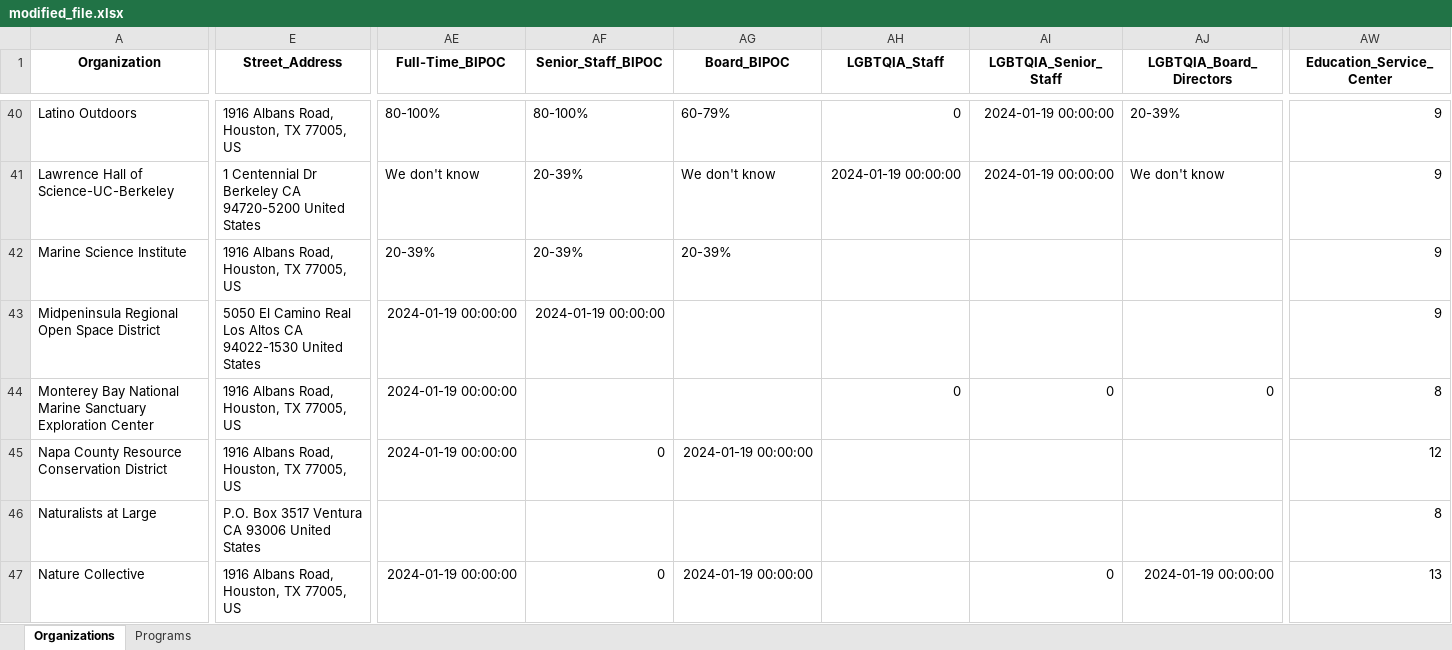
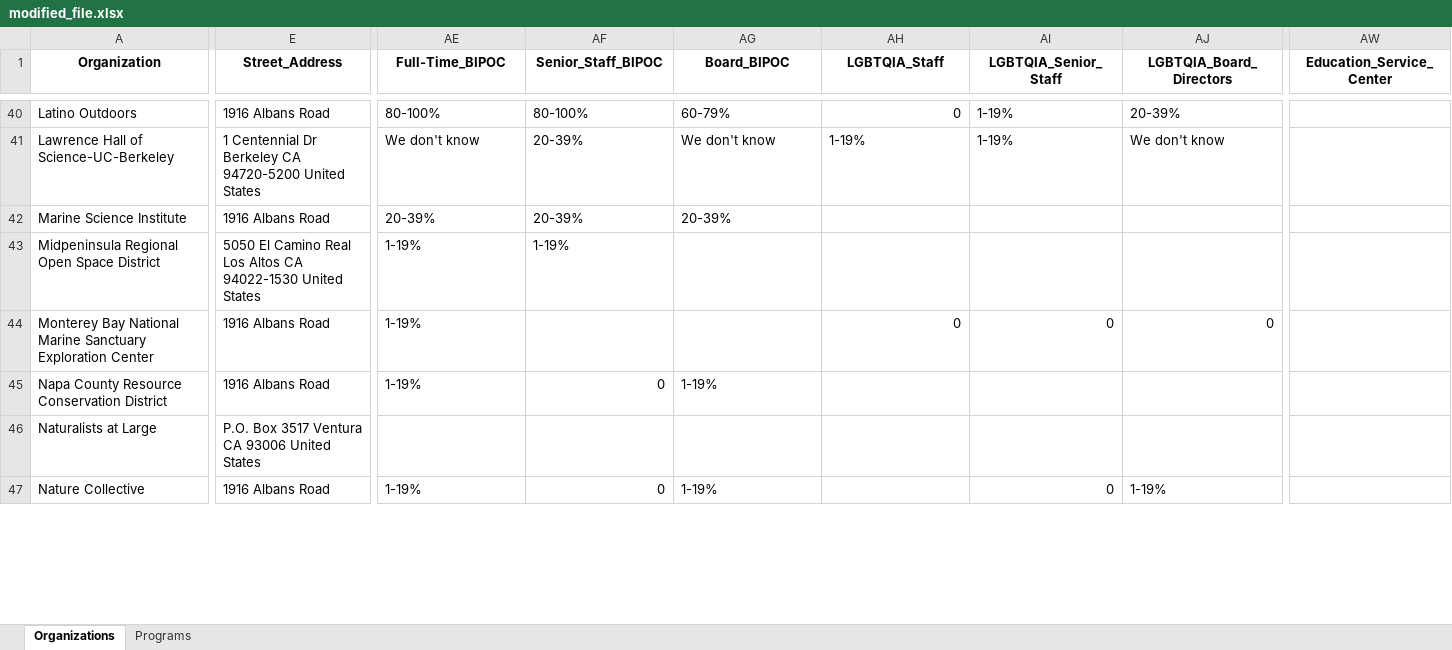
Before and after one commit to GenThrive/Arizona, an Excel workbook: data/modified_file.xlsx, sheet Organizations, drawn as a sheet; only a part is shown, gaps mark what is left out; values as stored, in another font and other column widths than the file's, no borders; the diff covers the shown part only; the diff names each change by its address in the sheet, - before the commit and + after, or states it on an @@ line.

Commit message:
made changes to colors and settings in the centers

```diff
--- a/data/modified_file.xlsx (sheet Organizations)
+++ b/data/modified_file.xlsx (sheet Organizations)
-E40 (Street_Address): 1916 Albans Road, Houston, TX 77005, US
+E40 (Street_Address): 1916 Albans Road
-AI40:AI41 (LGBTQIA_Senior_Staff): 2024-01-19 00:00:00
+AI40:AI41 (LGBTQIA_Senior_Staff): 1-19%
-AW40:AW43 (Education_Service_Center): 9
+AW40:AW43 (Education_Service_Center): (empty)
-AH41 (LGBTQIA_Staff): 2024-01-19 00:00:00
+AH41 (LGBTQIA_Staff): 1-19%
-E42 (Street_Address): 1916 Albans Road, Houston, TX 77005, US
+E42 (Street_Address): 1916 Albans Road
-AE43:AE45 (Full-Time_BIPOC): 2024-01-19 00:00:00
+AE43:AE45 (Full-Time_BIPOC): 1-19%
-AF43 (Senior_Staff_BIPOC): 2024-01-19 00:00:00
+AF43 (Senior_Staff_BIPOC): 1-19%
-E44:E45 (Street_Address): 1916 Albans Road, Houston, TX 77005, US
+E44:E45 (Street_Address): 1916 Albans Road
-AW44 (Education_Service_Center): 8
+AW44 (Education_Service_Center): (empty)
-AG45 (Board_BIPOC): 2024-01-19 00:00:00
+AG45 (Board_BIPOC): 1-19%
-AW45 (Education_Service_Center): 12
+AW45 (Education_Service_Center): (empty)
-AW46 (Education_Service_Center): 8
+AW46 (Education_Service_Center): (empty)
-E47 (Street_Address): 1916 Albans Road, Houston, TX 77005, US
+E47 (Street_Address): 1916 Albans Road
-AE47 (Full-Time_BIPOC): 2024-01-19 00:00:00
+AE47 (Full-Time_BIPOC): 1-19%
-AG47 (Board_BIPOC): 2024-01-19 00:00:00
+AG47 (Board_BIPOC): 1-19%
-AJ47 (LGBTQIA_Board_Directors): 2024-01-19 00:00:00
+AJ47 (LGBTQIA_Board_Directors): 1-19%
-AW47 (Education_Service_Center): 13
+AW47 (Education_Service_Center): (empty)
```
Also changed, not shown: 207 edited cells elsewhere in this sheet, 7 other files.
